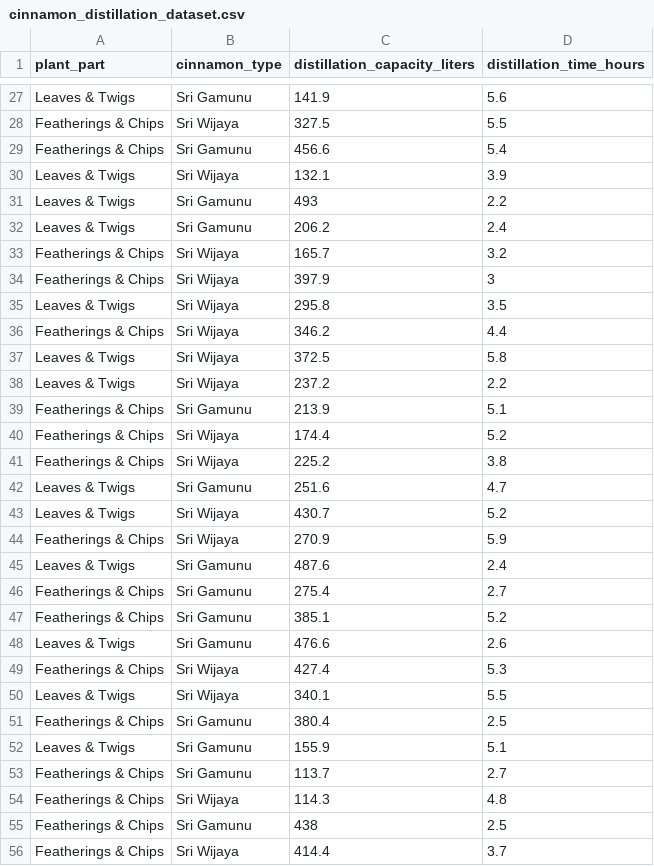
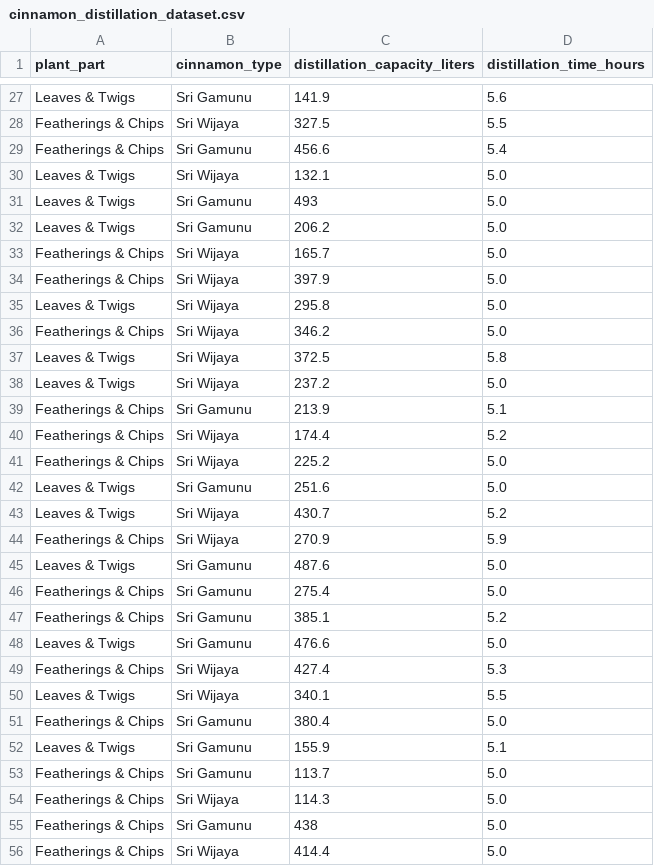
Before and after one commit to lahiruudayakumara/cinogrow, a CSV file: backend/app/oil_yield/data_sets/cinnamon_distillation_dataset.csv, drawn as a sheet; only a part is shown, gaps mark what is left out; the diff covers the shown part only.

```diff
--- a/backend/app/oil_yield/data_sets/cinnamon_distillation_dataset.csv
+++ b/backend/app/oil_yield/data_sets/cinnamon_distillation_dataset.csv
@@ -29,28 +29,28 @@ Featherings & Chips,Sri Wijaya,327.5,5.5
 Featherings & Chips,Sri Gamunu,456.6,5.4
-Leaves & Twigs,Sri Wijaya,132.1,3.9
-Leaves & Twigs,Sri Gamunu,493,2.2
-Leaves & Twigs,Sri Gamunu,206.2,2.4
-Featherings & Chips,Sri Wijaya,165.7,3.2
-Featherings & Chips,Sri Wijaya,397.9,3
-Leaves & Twigs,Sri Wijaya,295.8,3.5
-Featherings & Chips,Sri Wijaya,346.2,4.4
+Leaves & Twigs,Sri Wijaya,132.1,5.0
+Leaves & Twigs,Sri Gamunu,493,5.0
+Leaves & Twigs,Sri Gamunu,206.2,5.0
+Featherings & Chips,Sri Wijaya,165.7,5.0
+Featherings & Chips,Sri Wijaya,397.9,5.0
+Leaves & Twigs,Sri Wijaya,295.8,5.0
+Featherings & Chips,Sri Wijaya,346.2,5.0
 Leaves & Twigs,Sri Wijaya,372.5,5.8
-Leaves & Twigs,Sri Wijaya,237.2,2.2
+Leaves & Twigs,Sri Wijaya,237.2,5.0
 Featherings & Chips,Sri Gamunu,213.9,5.1
 Featherings & Chips,Sri Wijaya,174.4,5.2
-Featherings & Chips,Sri Wijaya,225.2,3.8
-Leaves & Twigs,Sri Gamunu,251.6,4.7
+Featherings & Chips,Sri Wijaya,225.2,5.0
+Leaves & Twigs,Sri Gamunu,251.6,5.0
 Leaves & Twigs,Sri Wijaya,430.7,5.2
 Featherings & Chips,Sri Wijaya,270.9,5.9
-Leaves & Twigs,Sri Gamunu,487.6,2.4
-Featherings & Chips,Sri Gamunu,275.4,2.7
+Leaves & Twigs,Sri Gamunu,487.6,5.0
+Featherings & Chips,Sri Gamunu,275.4,5.0
 Featherings & Chips,Sri Gamunu,385.1,5.2
-Leaves & Twigs,Sri Gamunu,476.6,2.6
+Leaves & Twigs,Sri Gamunu,476.6,5.0
 Featherings & Chips,Sri Wijaya,427.4,5.3
 Leaves & Twigs,Sri Wijaya,340.1,5.5
-Featherings & Chips,Sri Gamunu,380.4,2.5
+Featherings & Chips,Sri Gamunu,380.4,5.0
 Leaves & Twigs,Sri Gamunu,155.9,5.1
-Featherings & Chips,Sri Gamunu,113.7,2.7
-Featherings & Chips,Sri Wijaya,114.3,4.8
-Featherings & Chips,Sri Gamunu,438,2.5
-Featherings & Chips,Sri Wijaya,414.4,3.7
+Featherings & Chips,Sri Gamunu,113.7,5.0
+Featherings & Chips,Sri Wijaya,114.3,5.0
+Featherings & Chips,Sri Gamunu,438,5.0
+Featherings & Chips,Sri Wijaya,414.4,5.0
```
Also changed, not shown: 50 edited cells elsewhere in this file, 7 other files.
